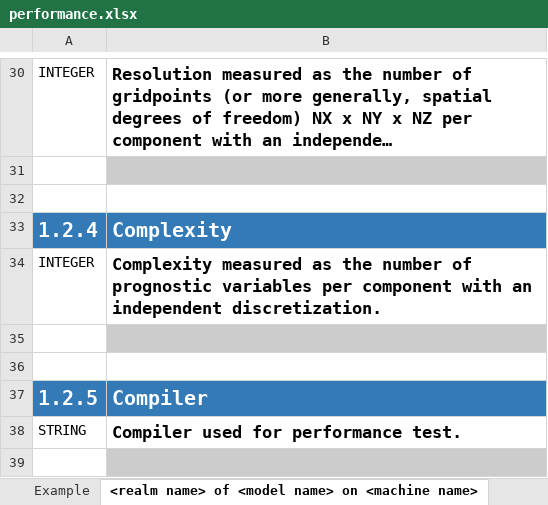
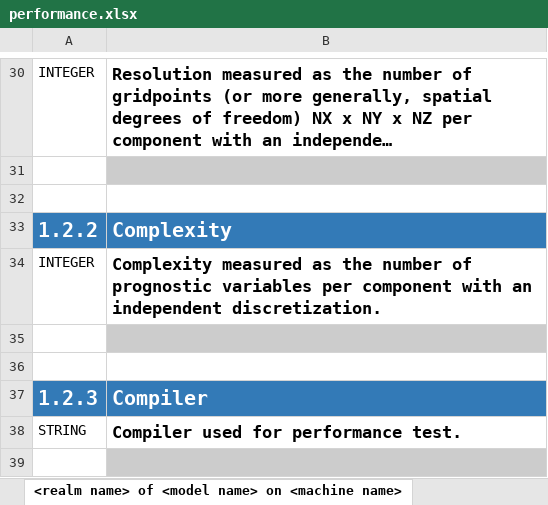
Before and after one commit to ES-DOC/cmip6, an Excel workbook: lib/machines/templates/performance.xlsx, sheet <realm name> of <model name> on <machine name>, drawn as a sheet; only a part is shown, gaps mark what is left out; long unchanged cells end in …; values as stored, in another font and other column widths than the file's, no borders; the diff covers the shown part only; the diff names each change by its address in the sheet, - before the commit and + after, or states it on an @@ line.

```diff
--- a/lib/machines/templates/performance.xlsx (sheet <realm name> of <model name> on <machine name>)
+++ b/lib/machines/templates/performance.xlsx (sheet <realm name> of <model name> on <machine name>)
-A33: 1.2.4
+A33: 1.2.2
-A37: 1.2.5
+A37: 1.2.3
```
Also changed, not shown: 4 added rows, 4 removed rows, 4 moved rows, 2 edited cells and cell formats elsewhere in this sheet, sheet Example, realm-specific, other sheet tabs.
